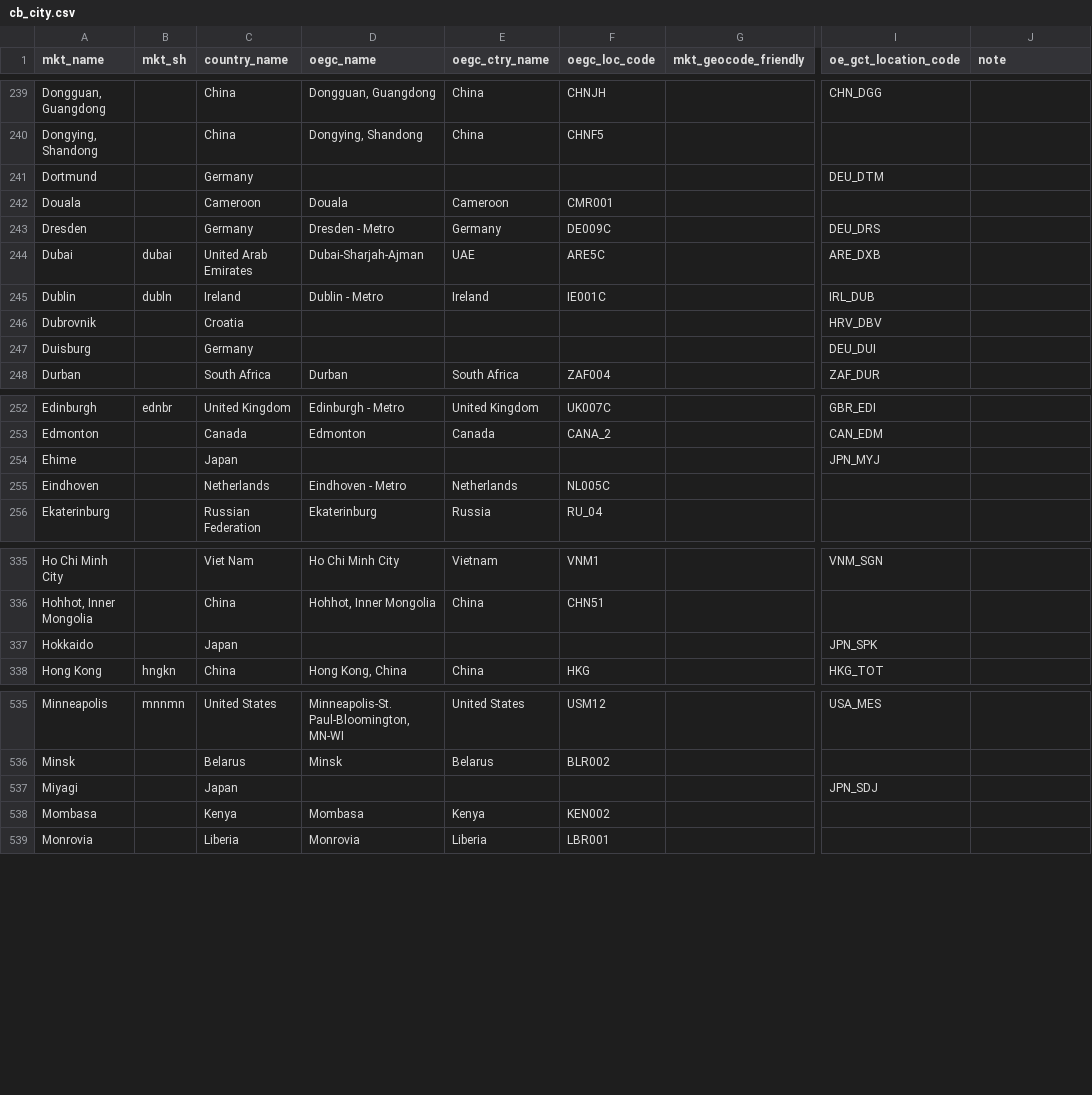
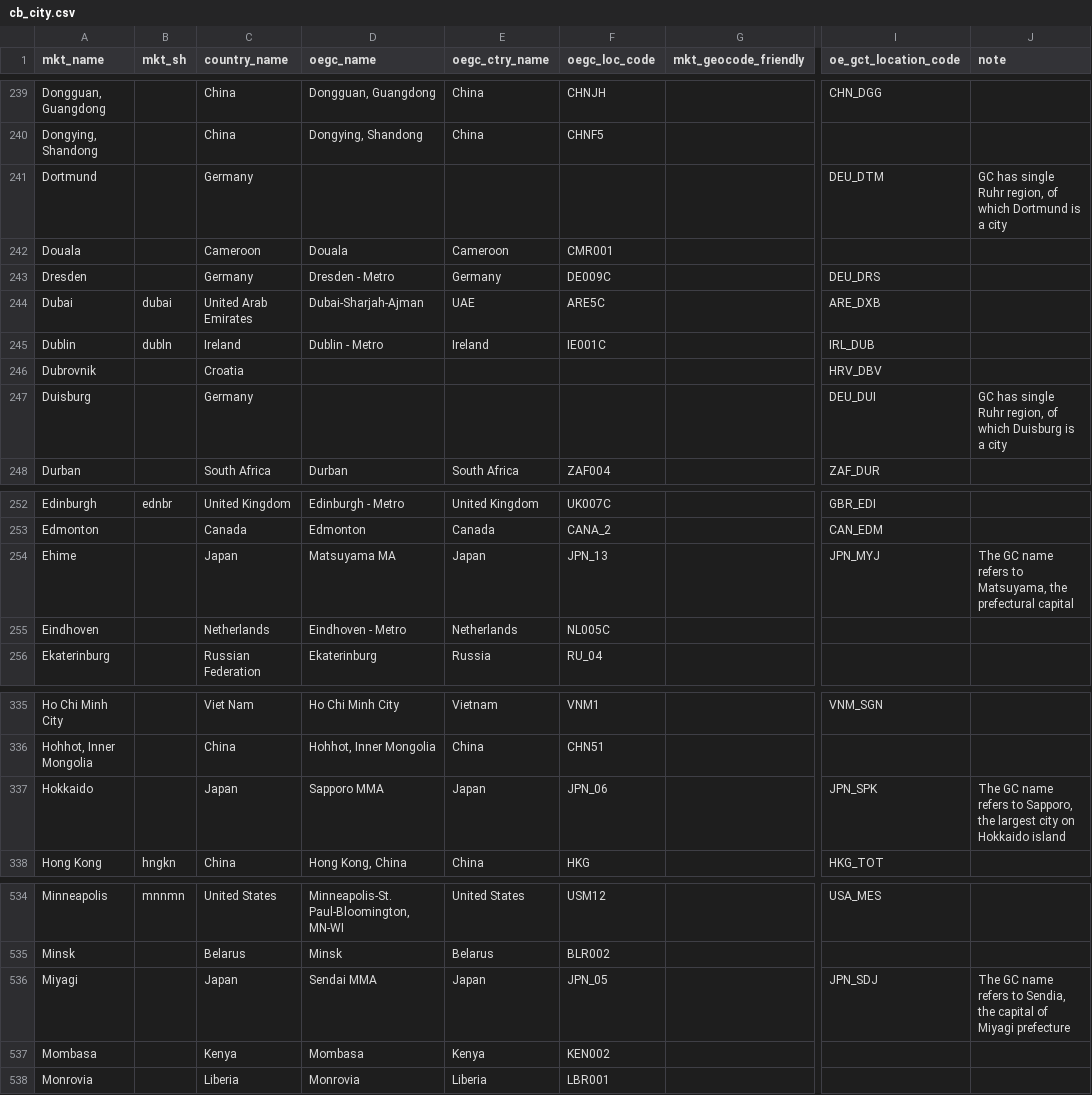
Before and after one commit to TourismEconomics/teref, a CSV file: data-raw/cb_city.csv, drawn as a sheet; only a part is shown, gaps mark what is left out; addresses are those after the commit; the diff covers the shown part only; the diff names each change by its address in the sheet, - before the commit and + after, or states it on an @@ line.

```diff
--- a/data-raw/cb_city.csv
+++ b/data-raw/cb_city.csv
-J241 (note): (empty)
+J241 (note): GC has single Ruhr region, of which Dortmund is a city
-J247 (note): (empty)
+J247 (note): GC has single Ruhr region, of which Duisburg is a city
-D254 (oegc_name): (empty)
+D254 (oegc_name): Matsuyama MA
-E254 (oegc_ctry_name): (empty)
+E254 (oegc_ctry_name): Japan
-F254 (oegc_loc_code): (empty)
+F254 (oegc_loc_code): JPN_13
-J254 (note): (empty)
+J254 (note): The GC name refers to Matsuyama, the prefectural capital
-D337 (oegc_name): (empty)
+D337 (oegc_name): Sapporo MMA
-E337 (oegc_ctry_name): (empty)
+E337 (oegc_ctry_name): Japan
-F337 (oegc_loc_code): (empty)
+F337 (oegc_loc_code): JPN_06
-J337 (note): (empty)
+J337 (note): The GC name refers to Sapporo, the largest city on Hokkaido island
-D536 (oegc_name): (empty)
+D536 (oegc_name): Sendai MMA
-E536 (oegc_ctry_name): (empty)
+E536 (oegc_ctry_name): Japan
-F536 (oegc_loc_code): (empty)
+F536 (oegc_loc_code): JPN_05
-J536 (note): (empty)
+J536 (note): The GC name refers to Sendia, the capital of Miyagi prefecture
```
Also changed, not shown: 4 removed rows and 5 edited cells elsewhere in this file, 1 other file.
